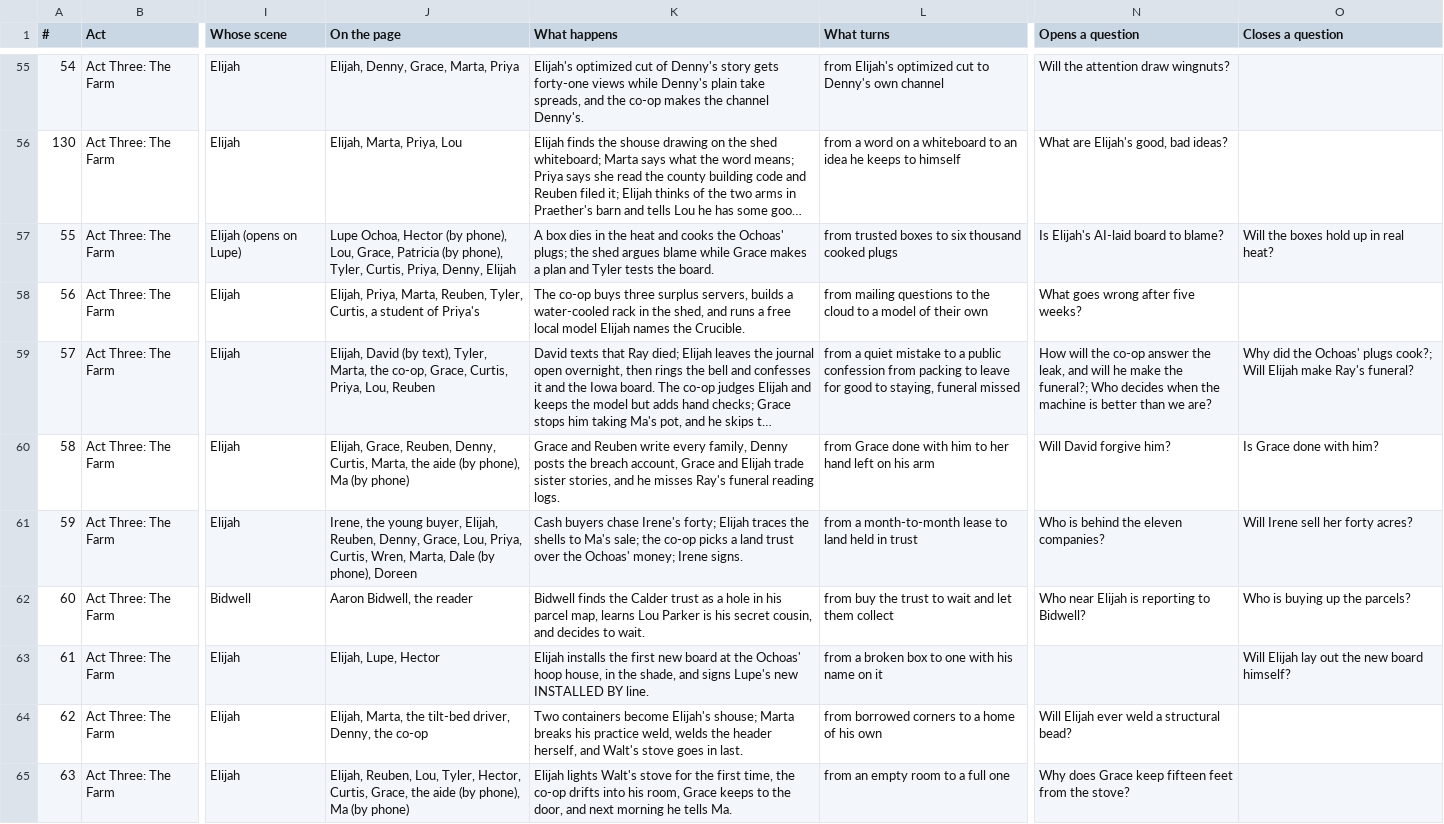
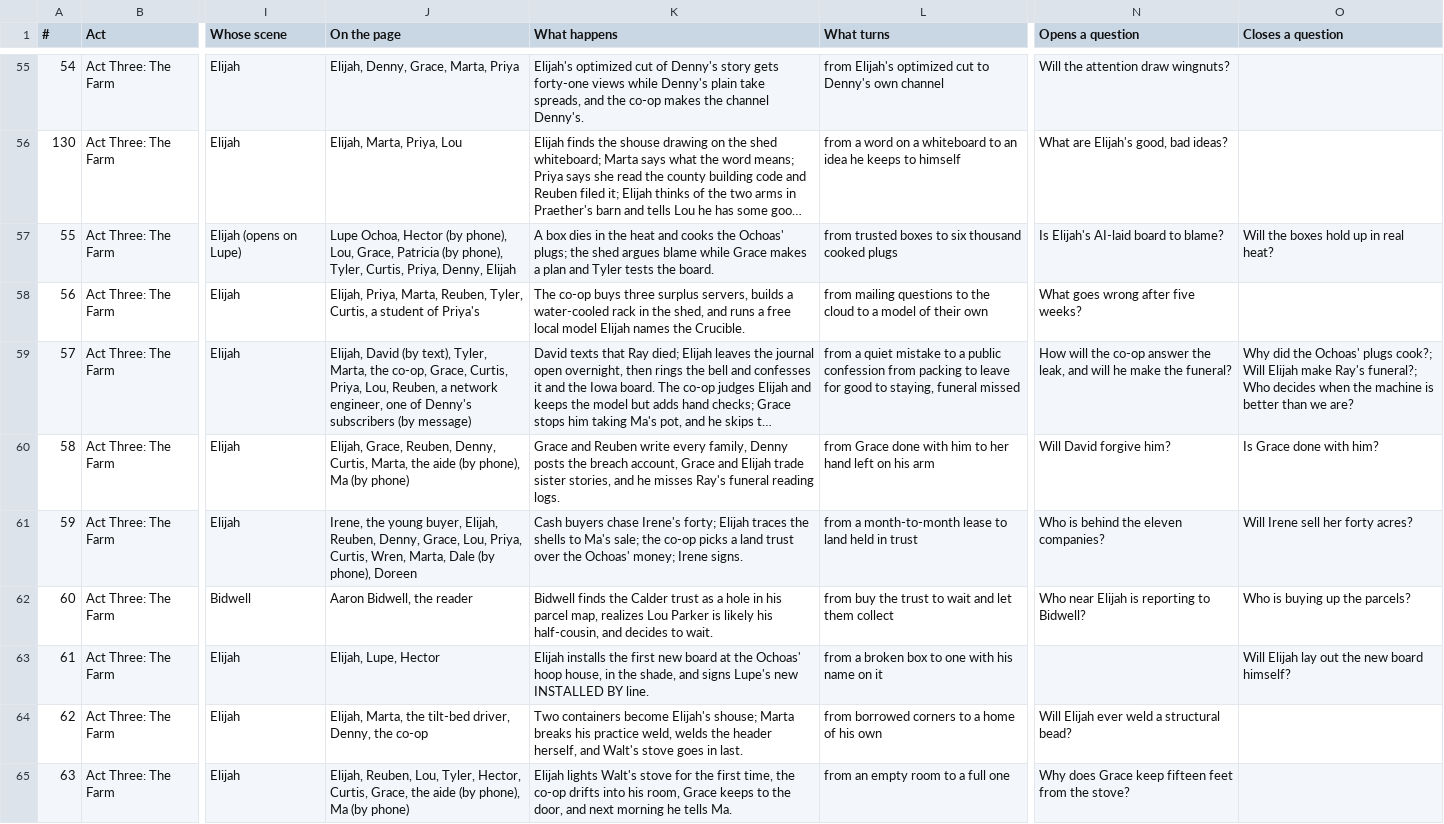
Before and after one commit to ctavolazzi/survivingthesingularity, a CSV file: manuscript/novel/scene-sheet-2026-11-27.csv, drawn as a sheet; only a part is shown, gaps mark what is left out; long unchanged cells end in …; the diff covers the shown part only; the diff names each change by its address in the sheet, - before the commit and + after, or states it on an @@ line.

```diff
--- a/manuscript/novel/scene-sheet-2026-11-27.csv
+++ b/manuscript/novel/scene-sheet-2026-11-27.csv
-J59 (On the page): …Priya, Lou, Reuben
+J59 (On the page): …Priya, Lou, Reuben, a network engineer, one of Denny's subscribers (by message)
-N59 (Opens a question): …make the funeral?; Who decides when the machine is better than we are?
+N59 (Opens a question): …make the funeral?
-O59 (Closes a question): …make Ray's funeral?
+O59 (Closes a question): …make Ray's funeral?; Who decides when the machine is better than we are?
-K62 (What happens): …parcel map, learns Lou Parker is his secret cousin, and decides…
+K62 (What happens): …parcel map, realizes Lou Parker is likely his half-cousin, and decides…
```
Also changed, not shown: 15 edited cells elsewhere in this file, manuscript/novel/plants-payoffs-2026-11-27.csv, manuscript/novel/senses-2026-11-27.csv, 2 other files.
